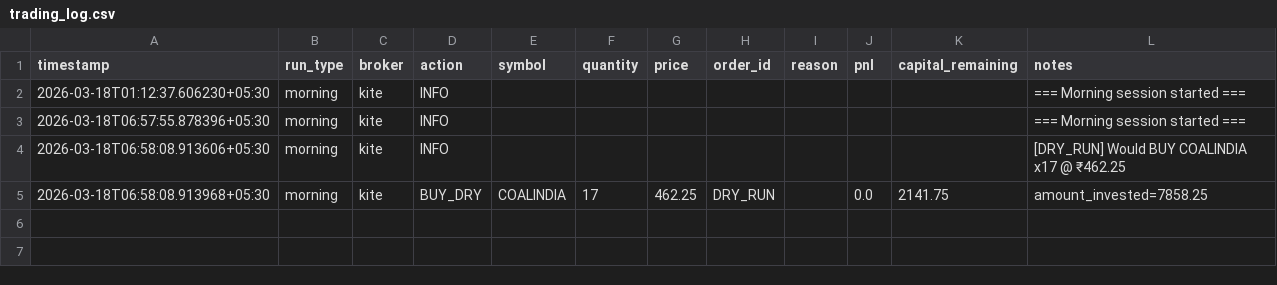
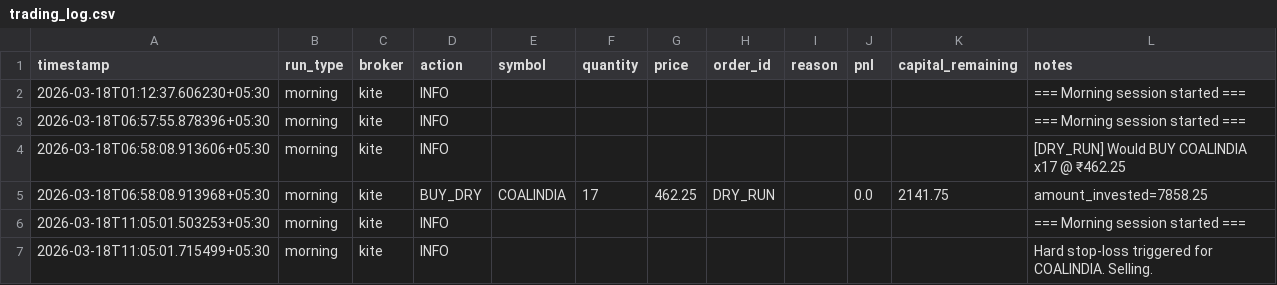
Before and after one commit to anagarwa/trading, a CSV file: logs/trading_log.csv, drawn as a sheet.

Commit message:
state: update after morning run [skip ci]

```diff
--- a/logs/trading_log.csv
+++ b/logs/trading_log.csv
@@ -5 +5,3 @@ timestamp,run_type,broker,action,symbol,quantity,price,order_id,reason,pnl,capit
 2026-03-18T06:58:08.913968+05:30,morning,kite,BUY_DRY,COALINDIA,17,462.25,DRY_RUN,,0.0,2141.75,amount_invested=7858.25
+2026-03-18T11:05:01.503253+05:30,morning,kite,INFO,,,,,,,,=== Morning session started ===
+2026-03-18T11:05:01.715499+05:30,morning,kite,INFO,,,,,,,,Hard stop-loss triggered for COALINDIA. Selling.
```
Also changed, not shown: 1 other file.
